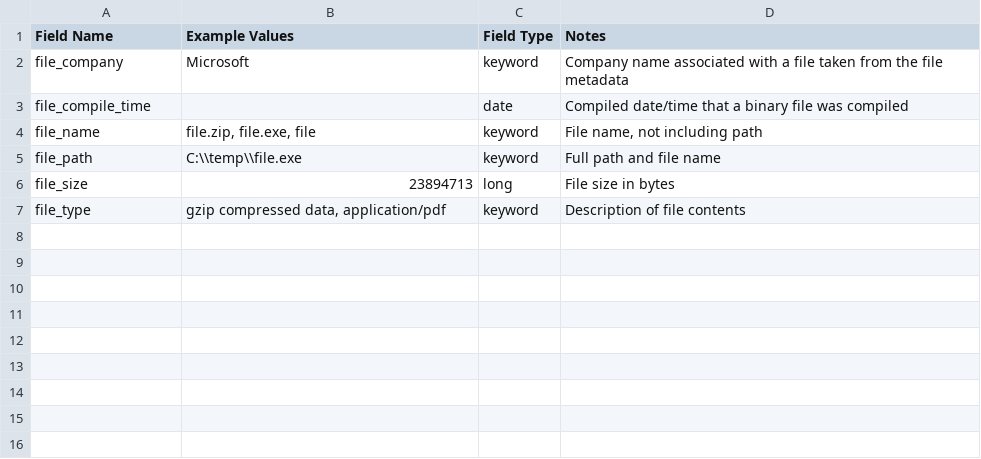
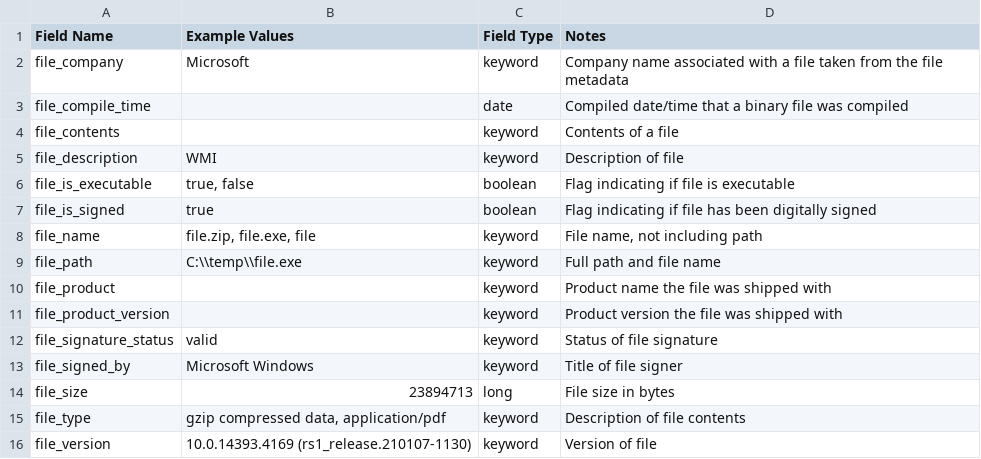
Before and after one commit to Graylog2/graylog-schema, a CSV file: source/schema/entities/file.csv, drawn as a sheet.

```diff
--- a/source/schema/entities/file.csv
+++ b/source/schema/entities/file.csv
@@ -3,5 +3,14 @@
 "file_compile_time",,"date","Compiled date/time that a binary file was compiled"
+"file_contents",,"keyword","Contents of a file"
+"file_description","WMI","keyword","Description of file"
+"file_is_executable","true, false","boolean","Flag indicating if file is executable"
+"file_is_signed","true","boolean","Flag indicating if file has been digitally signed"
 "file_name","file.zip, file.exe, file","keyword","File name, not including path"
 "file_path","C:\\temp\\file.exe","keyword","Full path and file name"
+"file_product","","keyword","Product name the file was shipped with"
+"file_product_version","","keyword","Product version the file was shipped with"
+"file_signature_status","valid","keyword","Status of file signature"
+"file_signed_by","Microsoft Windows","keyword","Title of file signer"
 "file_size",23894713,"long","File size in bytes"
 "file_type","gzip compressed data, application/pdf","keyword","Description of file contents"
+"file_version","10.0.14393.4169 (rs1_release.210107-1130)","keyword","Version of file"
```
Also changed, not shown: source/schema/entities/host.csv, source/schema/entities/process.csv, 4 other files.
